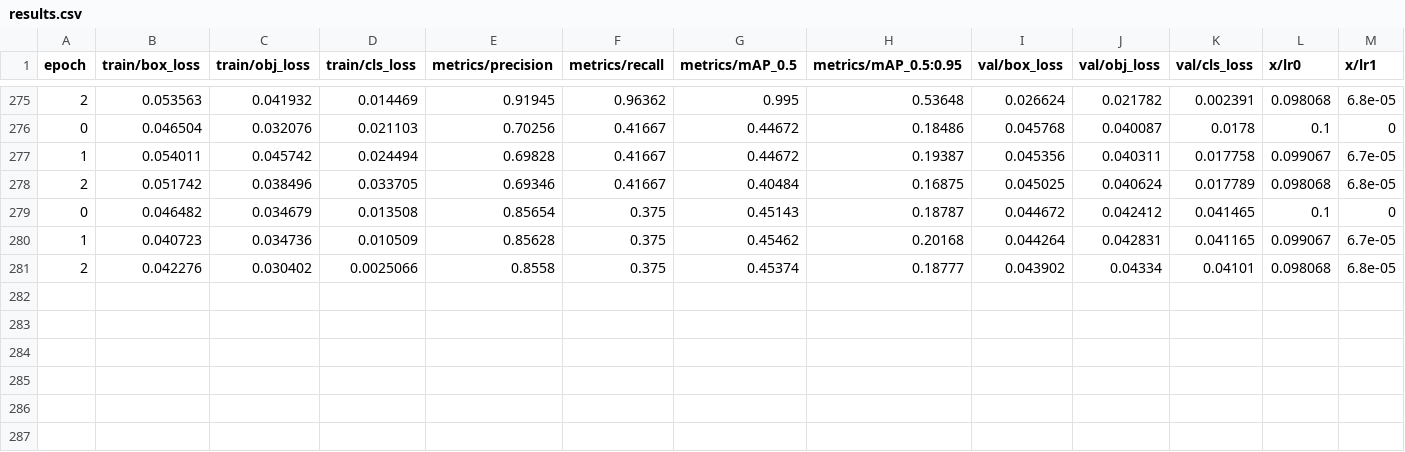
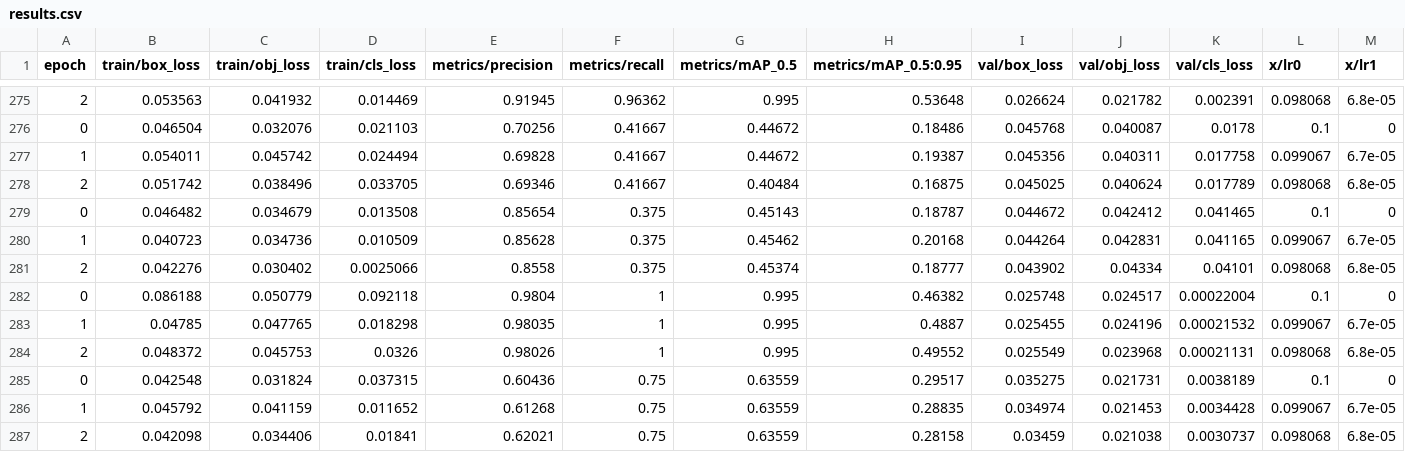
Before and after one commit to vuduc0612/ktpm-final, a CSV file: vnese-id-be-python/corner_detection/results.csv, drawn as a sheet; only a part is shown, gaps mark what is left out; rows hold the shown columns only; the diff names each change by its address in the sheet, - before the commit and + after, or states it on an @@ line.

```diff
--- a/vnese-id-be-python/corner_detection/results.csv
+++ b/vnese-id-be-python/corner_detection/results.csv
+row 282: 0 | 0.086188 | 0.050779 | 0.092118 | 0.9804 | 1 | 0.995 | 0.46382 | 0.025748 | 0.024517 | 0.00022004 | 0.1 | 0
+row 283: 1 | 0.04785 | 0.047765 | 0.018298 | 0.98035 | 1 | 0.995 | 0.4887 | 0.025455 | 0.024196 | 0.00021532 | 0.099067 | 6.7e-05
+row 284: 2 | 0.048372 | 0.045753 | 0.0326 | 0.98026 | 1 | 0.995 | 0.49552 | 0.025549 | 0.023968 | 0.00021131 | 0.098068 | 6.8e-05
+row 285: 0 | 0.042548 | 0.031824 | 0.037315 | 0.60436 | 0.75 | 0.63559 | 0.29517 | 0.035275 | 0.021731 | 0.0038189 | 0.1 | 0
+row 286: 1 | 0.045792 | 0.041159 | 0.011652 | 0.61268 | 0.75 | 0.63559 | 0.28835 | 0.034974 | 0.021453 | 0.0034428 | 0.099067 | 6.7e-05
+row 287: 2 | 0.042098 | 0.034406 | 0.01841 | 0.62021 | 0.75 | 0.63559 | 0.28158 | 0.03459 | 0.021038 | 0.0030737 | 0.098068 | 6.8e-05
```
Also changed, not shown: 54 other files.
